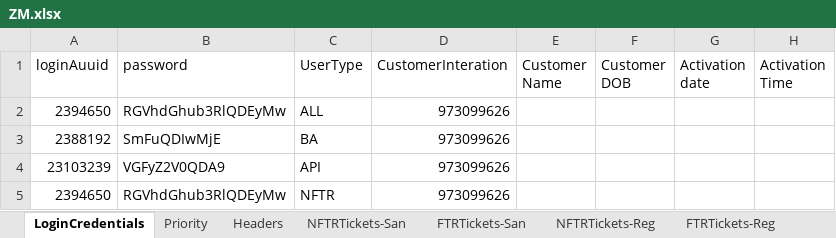
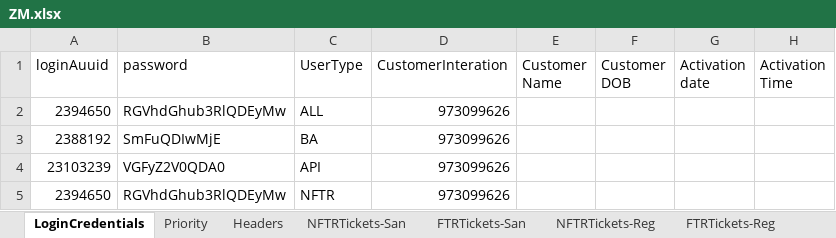
Before and after one commit to michaeadi/cs-portal-automation_selenium, an Excel workbook: Excels/ZM.xlsx, sheet LoginCredentials, drawn as a sheet; only a part is shown; values as stored, in another font and other column widths than the file's, no borders; the diff names each change by its address in the sheet, - before the commit and + after, or states it on an @@ line.

Commit message:
ZM Sanity run for BE & BS

```diff
--- a/Excels/ZM.xlsx (sheet LoginCredentials)
+++ b/Excels/ZM.xlsx (sheet LoginCredentials)
-B4 (password): VGFyZ2V0QDA9
+B4 (password): VGFyZ2V0QDA0
```
Also changed, not shown: charts or pictures.
